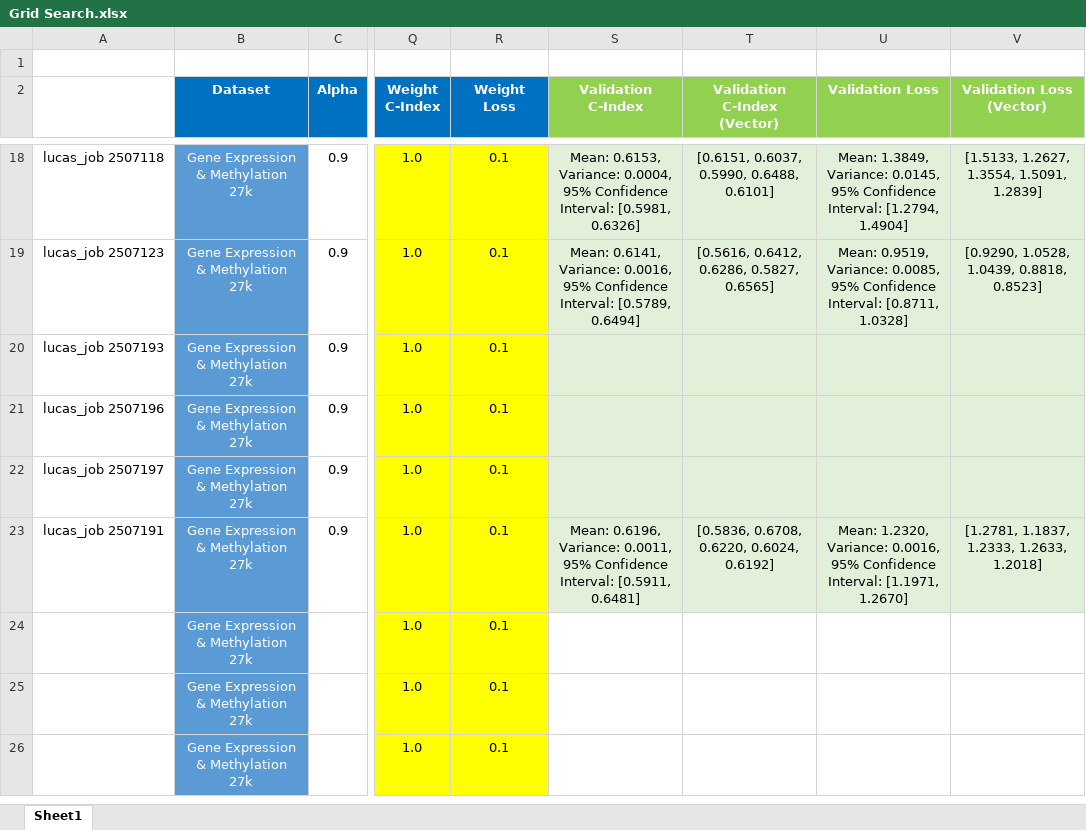
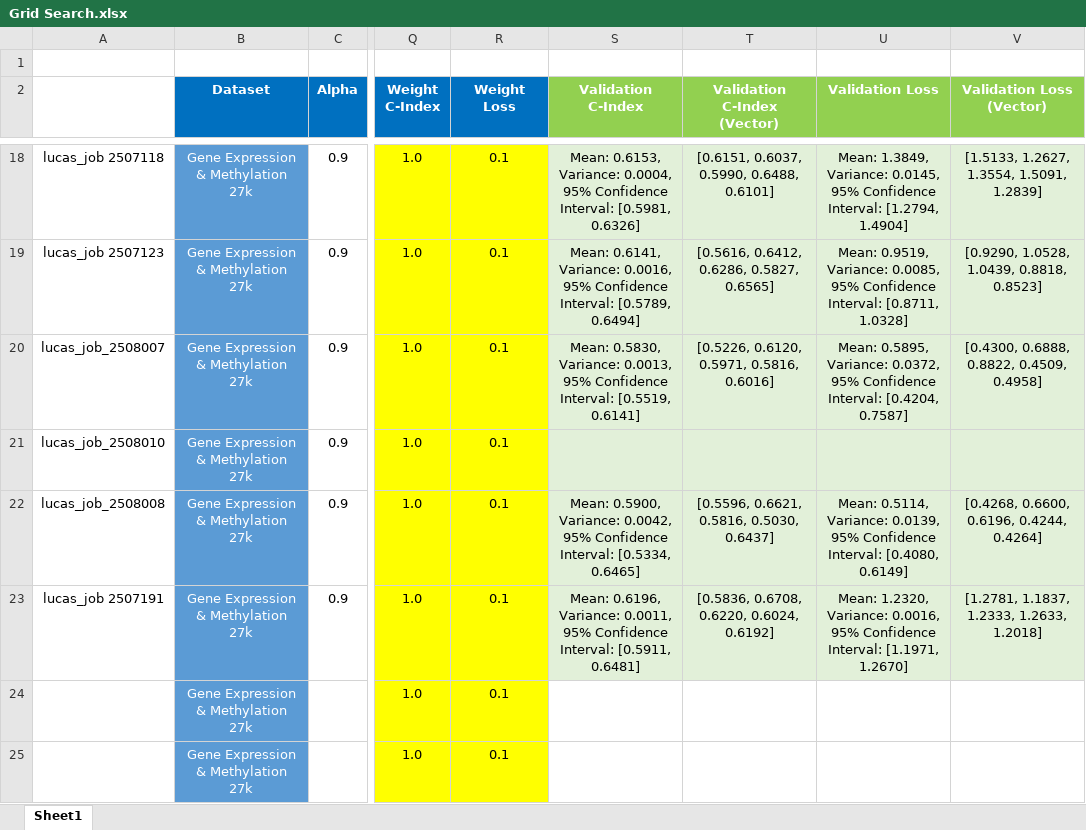
Before and after one commit to england00/MethWayOS, an Excel workbook: src/mcat/Grid Search.xlsx, sheet Sheet1, drawn as a sheet; only a part is shown, gaps mark what is left out; the shorter side is filled out with more unchanged rows; values as stored, in another font and other column widths than the file's, no borders; the diff names each change by its address in the sheet, - before the commit and + after, or states it on an @@ line.

Commit message:
Dell XPS' Update Signed off by: Luca Inghilterra E-mail: 271539@studenti.unimore.it

```diff
--- a/src/mcat/Grid Search.xlsx (sheet Sheet1)
+++ b/src/mcat/Grid Search.xlsx (sheet Sheet1)
-A20: lucas_job 2507193
+A20: lucas_job_2508007
-S20 (Validation C-Index): (empty)
+S20 (Validation C-Index): Mean: 0.5830, Variance: 0.0013, 95% Confidence Interval: [0.5519, 0.6141]
-T20 (Validation C-Index (Vector)): (empty)
+T20 (Validation C-Index (Vector)): [0.5226, 0.6120, 0.5971, 0.5816, 0.6016]
-U20 (Validation Loss): (empty)
+U20 (Validation Loss): Mean: 0.5895, Variance: 0.0372, 95% Confidence Interval: [0.4204, 0.7587]
-V20 (Validation Loss (Vector)): (empty)
+V20 (Validation Loss (Vector)): [0.4300, 0.6888, 0.8822, 0.4509, 0.4958]
-A21: lucas_job 2507196
+A21: lucas_job_2508010
-A22: lucas_job 2507197
+A22: lucas_job_2508008
-S22 (Validation C-Index): (empty)
+S22 (Validation C-Index): Mean: 0.5900, Variance: 0.0042, 95% Confidence Interval: [0.5334, 0.6465]
-T22 (Validation C-Index (Vector)): (empty)
+T22 (Validation C-Index (Vector)): [0.5596, 0.6621, 0.5816, 0.5030, 0.6437]
-U22 (Validation Loss): (empty)
+U22 (Validation Loss): Mean: 0.5114, Variance: 0.0139, 95% Confidence Interval: [0.4080, 0.6149]
-V22 (Validation Loss (Vector)): (empty)
+V22 (Validation Loss (Vector)): [0.4268, 0.6600, 0.6196, 0.4244, 0.4264]
```
Also changed, not shown: 4 other files.
